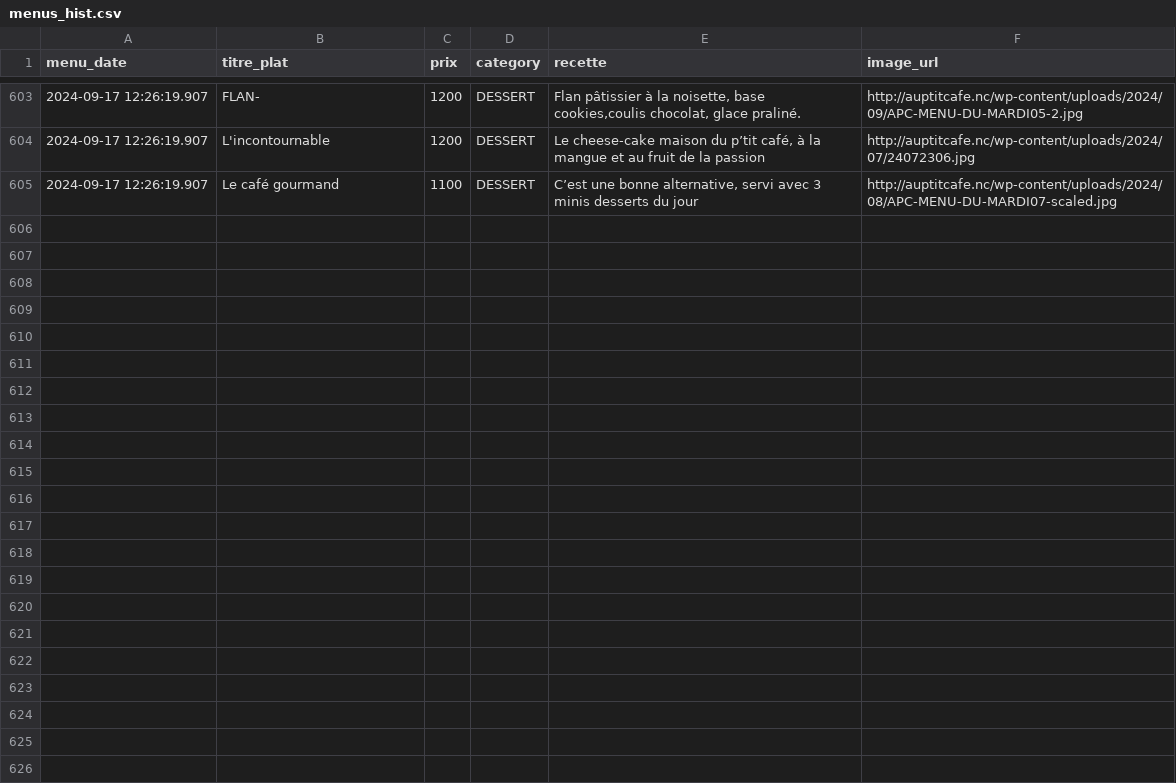
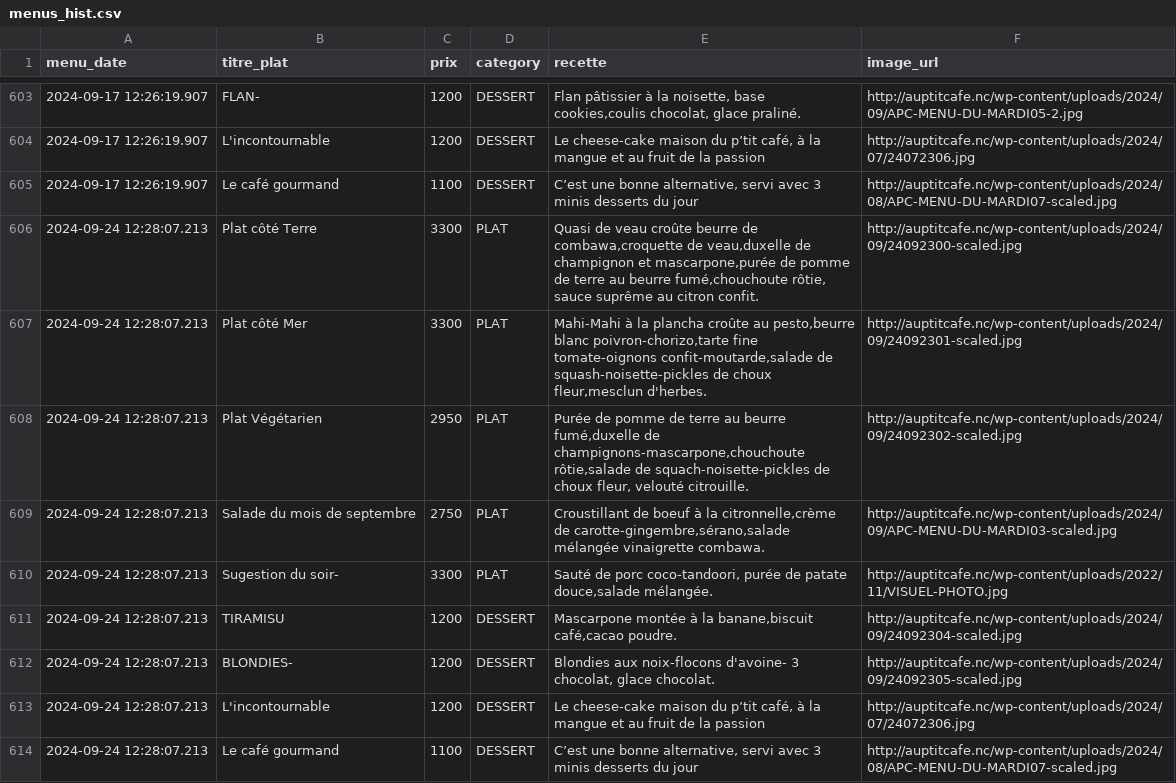
Before and after one commit to adriens/auptitcafe-data, a CSV file: data/menus_hist.csv, drawn as a sheet; only a part is shown, gaps mark what is left out; the diff names each change by its address in the sheet, - before the commit and + after, or states it on an @@ line.

Commit message:
🔁 Daily snapshot des menus 📜, cf #1

```diff
--- a/data/menus_hist.csv
+++ b/data/menus_hist.csv
+row 606: 2024-09-24 12:28:07.213 | Plat côté Terre | 3300 | PLAT | Quasi de veau croûte beurre de combawa,croquette de veau,duxelle de champignon et mascarpone,purée de pomme de terre au beurre fumé,chouchoute rôtie, sauce suprême au citron confit. | http://auptitcafe.nc/wp-content/uploads/2024/09/24092300-scaled.jpg
+row 607: 2024-09-24 12:28:07.213 | Plat côté Mer | 3300 | PLAT | Mahi-Mahi à la plancha croûte au pesto,beurre blanc poivron-chorizo,tarte fine tomate-oignons confit-moutarde,salade de squash-noisette-pickles de choux fleur,mesclun d'herbes. | http://auptitcafe.nc/wp-content/uploads/2024/09/24092301-scaled.jpg
+row 608: 2024-09-24 12:28:07.213 | Plat Végétarien | 2950 | PLAT | Purée de pomme de terre au beurre fumé,duxelle de champignons-mascarpone,chouchoute rôtie,salade de squach-noisette-pickles de choux fleur, velouté citrouille. | http://auptitcafe.nc/wp-content/uploads/2024/09/24092302-scaled.jpg
+row 609: 2024-09-24 12:28:07.213 | Salade du mois de septembre | 2750 | PLAT | Croustillant de boeuf à la citronnelle,crème de carotte-gingembre,sérano,salade mélangée vinaigrette combawa. | http://auptitcafe.nc/wp-content/uploads/2024/09/APC-MENU-DU-MARDI03-scaled.jpg
+row 610: 2024-09-24 12:28:07.213 | Sugestion du soir- | 3300 | PLAT | Sauté de porc coco-tandoori, purée de patate douce,salade mélangée. | http://auptitcafe.nc/wp-content/uploads/2022/11/VISUEL-PHOTO.jpg
+row 611: 2024-09-24 12:28:07.213 | TIRAMISU | 1200 | DESSERT | Mascarpone montée à la banane,biscuit café,cacao poudre. | http://auptitcafe.nc/wp-content/uploads/2024/09/24092304-scaled.jpg
+row 612: 2024-09-24 12:28:07.213 | BLONDIES- | 1200 | DESSERT | Blondies aux noix-flocons d'avoine- 3 chocolat, glace chocolat. | http://auptitcafe.nc/wp-content/uploads/2024/09/24092305-scaled.jpg
+row 613: 2024-09-24 12:28:07.213 | L'incontournable | 1200 | DESSERT | Le cheese-cake maison du p’tit café, à la mangue et au fruit de la passion | http://auptitcafe.nc/wp-content/uploads/2024/07/24072306.jpg
+row 614: 2024-09-24 12:28:07.213 | Le café gourmand | 1100 | DESSERT | C’est une bonne alternative, servi avec 3 minis desserts du jour | http://auptitcafe.nc/wp-content/uploads/2024/08/APC-MENU-DU-MARDI07-scaled.jpg
```
Also changed, not shown: data/current_menus.csv, data/current_menus_headers.csv.
